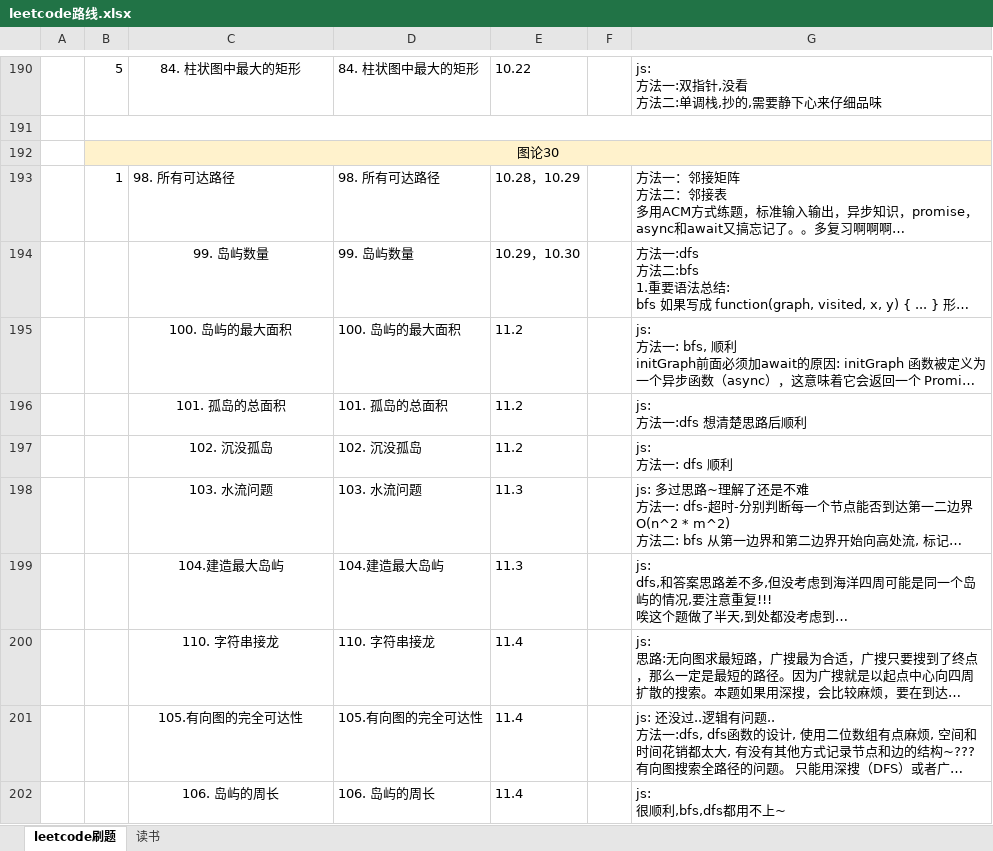
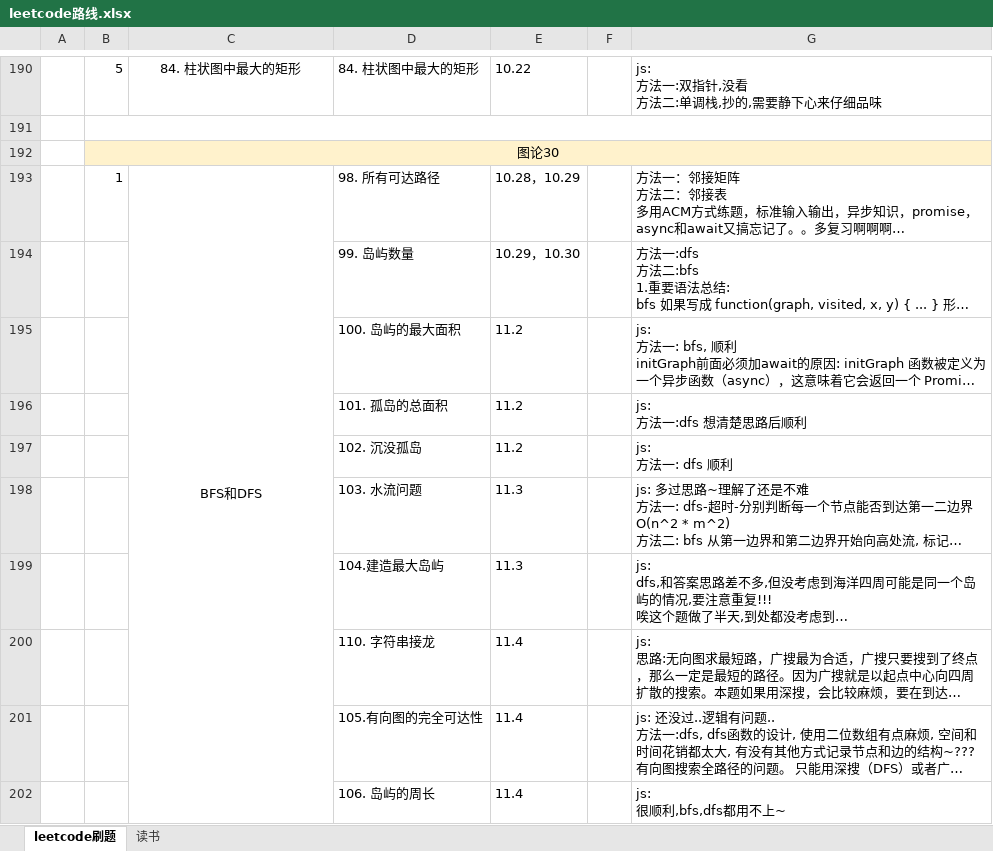
Before and after one commit to iaamlele/leetcode, an Excel workbook: leetcode路线.xlsx, sheet leetcode刷题, drawn as a sheet; only a part is shown, gaps mark what is left out; long unchanged cells end in …; values as stored, in another font and other column widths than the file's, no borders; the diff covers the shown part only; the diff names each change by its address in the sheet, - before the commit and + after, or states it on an @@ line.

Commit message:
update

```diff
--- a/leetcode路线.xlsx (sheet leetcode刷题)
+++ b/leetcode路线.xlsx (sheet leetcode刷题)
-C193: 98. 所有可达路径
+C193: BFS和DFS
-C193 alignment: left
+C193 alignment: center
+C193:C202 merged
-C194: 99. 岛屿数量
+C194: (empty)
-C195: 100. 岛屿的最大面积
+C195: (empty)
-C196: 101. 孤岛的总面积
+C196: (empty)
-C197: 102. 沉没孤岛
+C197: (empty)
-C198: 103. 水流问题
+C198: (empty)
-C199: 104.建造最大岛屿
+C199: (empty)
-C200: 110. 字符串接龙
+C200: (empty)
-C201: 105.有向图的完全可达性
+C201: (empty)
-C202: 106. 岛屿的周长
+C202: (empty)
```
Also changed, not shown: 6 added rows, 3 edited cells and merged cells elsewhere in this sheet.
